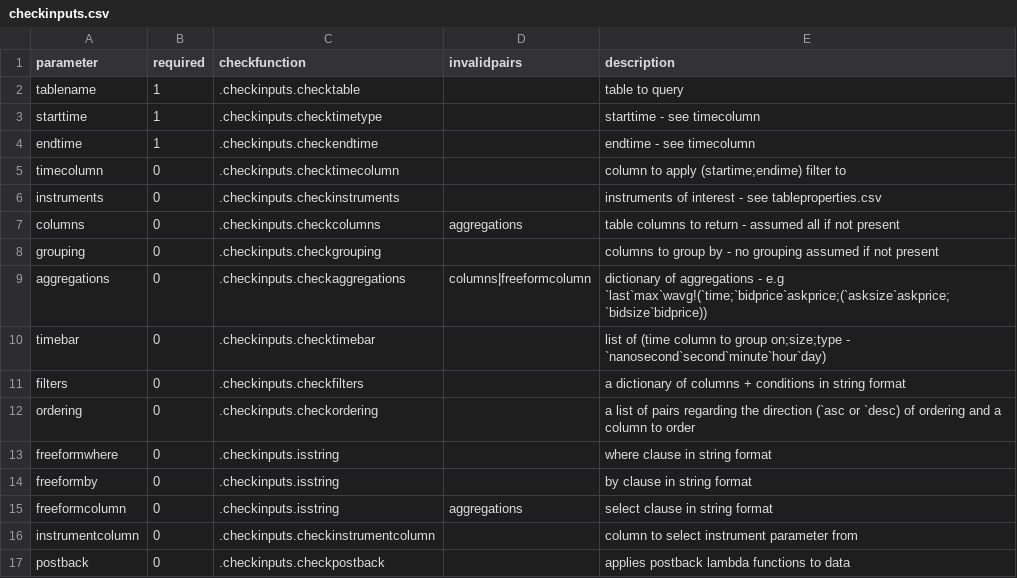
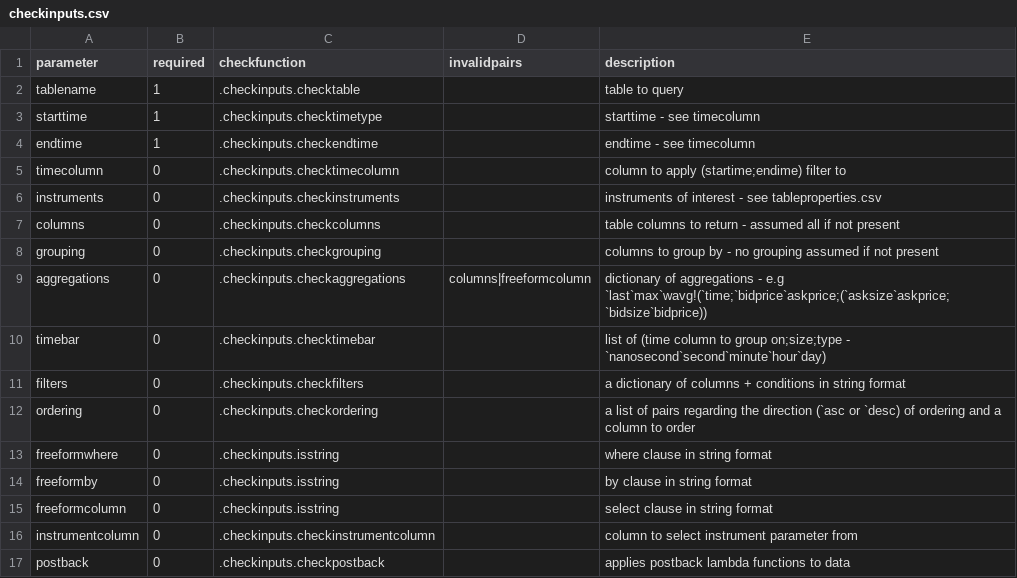
Before and after one commit to DataIntellectTech/TorQ, a CSV file: config/checkinputs.csv, drawn as a sheet.

Commit message:
seperated checkinputs unit testing and fixed bugs

```diff
--- a/config/checkinputs.csv
+++ b/config/checkinputs.csv
@@ -6,3 +6,3 @@ timecolumn,0,.checkinputs.checktimecolumn,,column to apply (startime;endime) fil
 instruments,0,.checkinputs.checkinstruments,,instruments of interest - see tableproperties.csv
-columns,0,.checkinputs.checkcolumns,aggregations,table columns to return - assumed all if not present
+columns,0,.checkinputs.checkcolumns,,table columns to return - assumed all if not present
 grouping,0,.checkinputs.checkgrouping,,columns to group by -  no grouping assumed if not present
@@ -14,3 +14,3 @@ freeformwhere,0,.checkinputs.isstring,,where clause in string format
 freeformby,0,.checkinputs.isstring,,by clause in string format
-freeformcolumn,0,.checkinputs.isstring,aggregations,select clause in string format
+freeformcolumn,0,.checkinputs.isstring,,select clause in string format
 instrumentcolumn,0,.checkinputs.checkinstrumentcolumn,,column to select instrument parameter from
```
Also changed, not shown: 38 other files.
